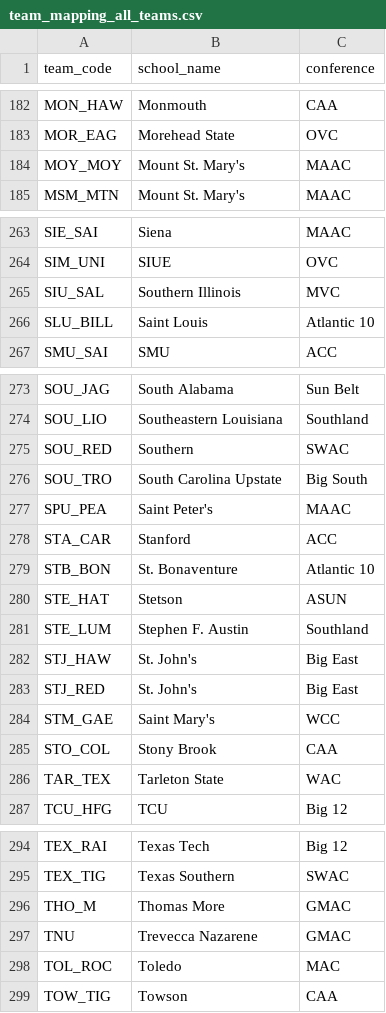
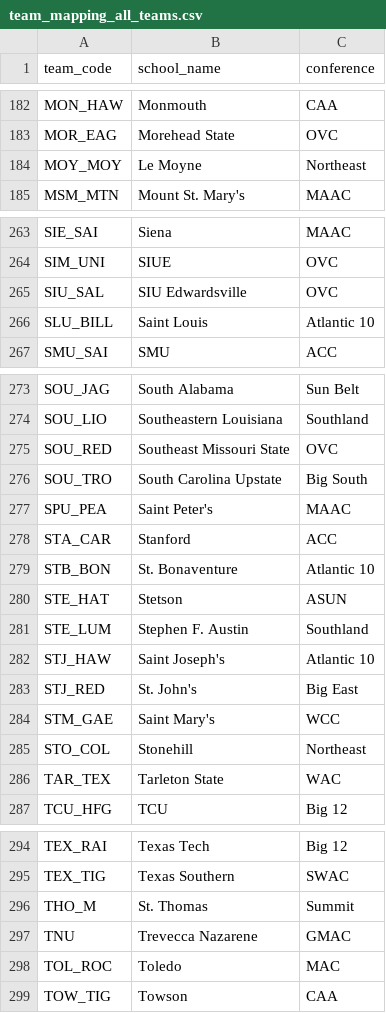
Before and after one commit to Brendanw1/draft-intelligence, a CSV file: configs/team_mapping_all_teams.csv, drawn as a sheet; only a part is shown, gaps mark what is left out.

Commit message:
Fix 6 more mapping errors found during park factor expansion
- STJ_HAW: St. John's -> Saint Joseph's (A10) [Hawks play A10 schedule]
- MOY_MOY: Mount St. Mary's -> Le Moyne (NE) [plays JMU, UNC, Binghamton]
- STO_COL: Stony Brook -> Stonehill (NE) [plays FGCU, Bryant, Rhode Island]
- SIU_SAL: Southern Illinois -> SIU Edwardsville (OVC) [plays App St, Queens]
- SOU_RED: Southern (SWAC) -> SE Missouri State (OVC) [plays WKU, SLU, Ole Miss]
- THO_M: Thomas More -> St. Thomas (Summit) [plays Kansas, Iowa, Air Force]

```diff
--- a/configs/team_mapping_all_teams.csv
+++ b/configs/team_mapping_all_teams.csv
@@ -183,3 +183,3 @@ MON_HAW,Monmouth,CAA
 MOR_EAG,Morehead State,OVC
-MOY_MOY,Mount St. Mary's,MAAC
+MOY_MOY,Le Moyne,Northeast
 MSM_MTN,Mount St. Mary's,MAAC
@@ -264,3 +264,3 @@ SIE_SAI,Siena,MAAC
 SIM_UNI,SIUE,OVC
-SIU_SAL,Southern Illinois,MVC
+SIU_SAL,SIU Edwardsville,OVC
 SLU_BILL,Saint Louis,Atlantic 10
@@ -274,3 +274,3 @@ SOU_JAG,South Alabama,Sun Belt
 SOU_LIO,Southeastern Louisiana,Southland
-SOU_RED,Southern,SWAC
+SOU_RED,Southeast Missouri State,OVC
 SOU_TRO,South Carolina Upstate,Big South
@@ -281,6 +281,6 @@ STE_HAT,Stetson,ASUN
 STE_LUM,Stephen F. Austin,Southland
-STJ_HAW,St. John's,Big East
+STJ_HAW,Saint Joseph's,Atlantic 10
 STJ_RED,St. John's,Big East
 STM_GAE,Saint Mary's,WCC
-STO_COL,Stony Brook,CAA
+STO_COL,Stonehill,Northeast
 TAR_TEX,Tarleton State,WAC
@@ -295,3 +295,3 @@ TEX_RAI,Texas Tech,Big 12
 TEX_TIG,Texas Southern,SWAC
-THO_M,Thomas More,GMAC
+THO_M,St. Thomas,Summit
 TNU,Trevecca Nazarene,GMAC
```
